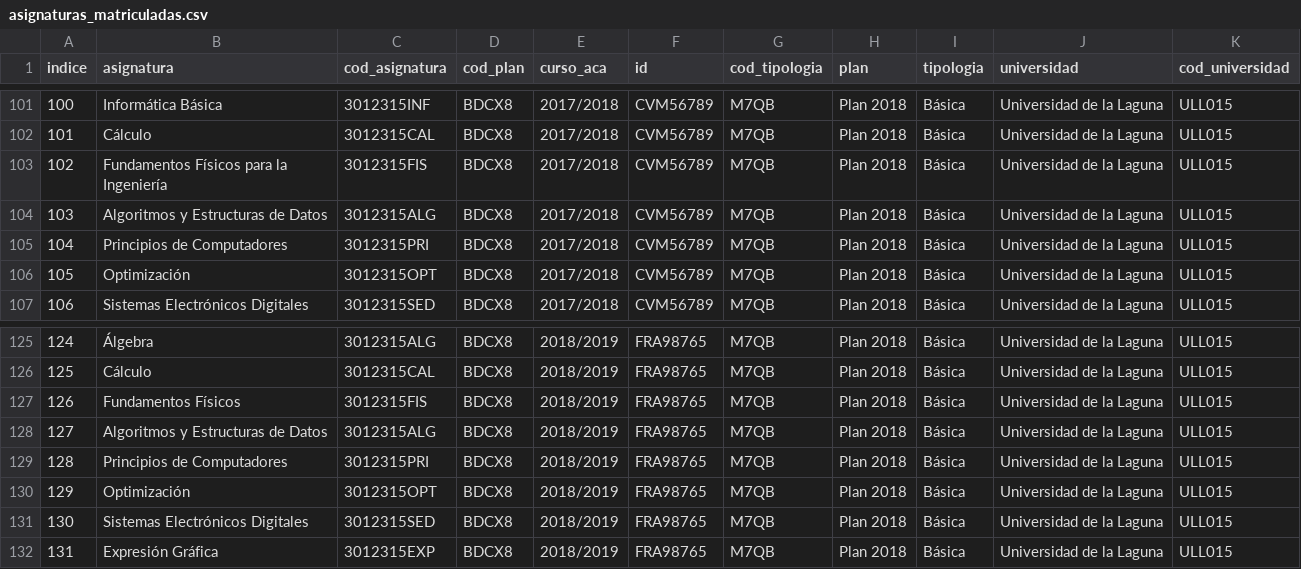
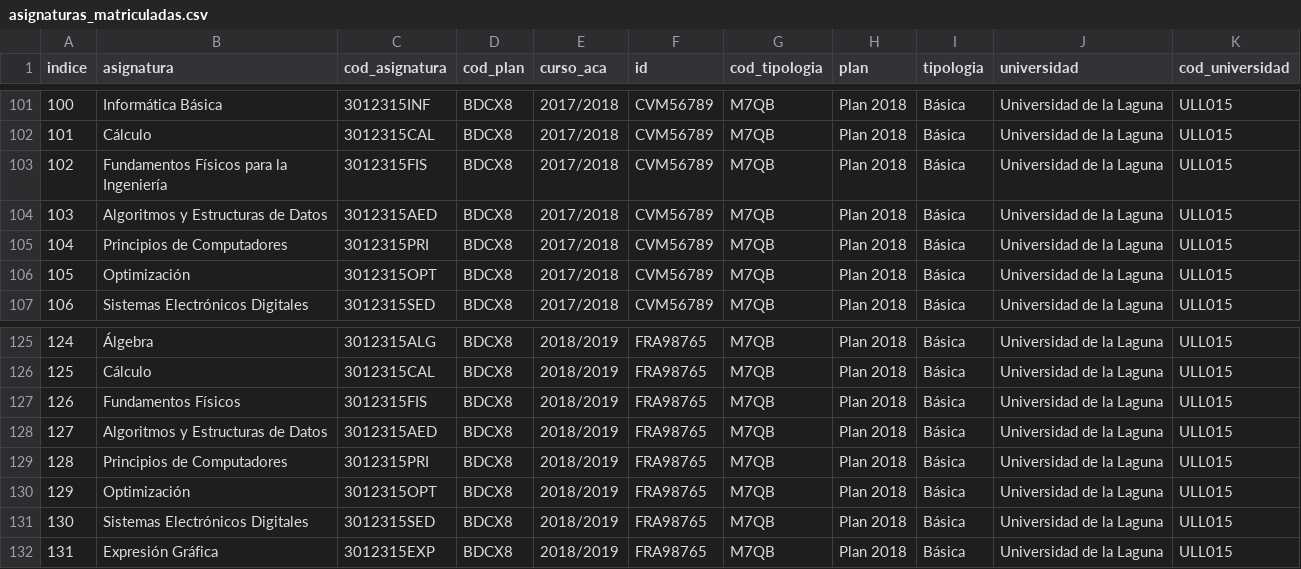
Before and after one commit to Fabrizzioperilli/Business-Intelligence-Universidades, a CSV file: data/csv/asignaturas_matriculadas.csv, drawn as a sheet; only a part is shown, gaps mark what is left out; the diff covers the shown part only.

```diff
--- a/data/csv/asignaturas_matriculadas.csv
+++ b/data/csv/asignaturas_matriculadas.csv
@@ -103,3 +103,3 @@ indice,asignatura,cod_asignatura,cod_plan,curso_aca,id,cod_tipologia,plan,tipolo
 102,Fundamentos Físicos para la Ingeniería,3012315FIS,BDCX8,2017/2018,CVM56789,M7QB,Plan 2018,Básica,Universidad de la Laguna,ULL015
-103,Algoritmos y Estructuras de Datos,3012315ALG,BDCX8,2017/2018,CVM56789,M7QB,Plan 2018,Básica,Universidad de la Laguna,ULL015
+103,Algoritmos y Estructuras de Datos,3012315AED,BDCX8,2017/2018,CVM56789,M7QB,Plan 2018,Básica,Universidad de la Laguna,ULL015
 104,Principios de Computadores,3012315PRI,BDCX8,2017/2018,CVM56789,M7QB,Plan 2018,Básica,Universidad de la Laguna,ULL015
@@ -127,3 +127,3 @@ indice,asignatura,cod_asignatura,cod_plan,curso_aca,id,cod_tipologia,plan,tipolo
 126,Fundamentos Físicos,3012315FIS,BDCX8,2018/2019,FRA98765,M7QB,Plan 2018,Básica,Universidad de la Laguna,ULL015
-127,Algoritmos y Estructuras de Datos,3012315ALG,BDCX8,2018/2019,FRA98765,M7QB,Plan 2018,Básica,Universidad de la Laguna,ULL015
+127,Algoritmos y Estructuras de Datos,3012315AED,BDCX8,2018/2019,FRA98765,M7QB,Plan 2018,Básica,Universidad de la Laguna,ULL015
 128,Principios de Computadores,3012315PRI,BDCX8,2018/2019,FRA98765,M7QB,Plan 2018,Básica,Universidad de la Laguna,ULL015
```
Also changed, not shown: 6 edited cells elsewhere in this file, data/csv/docentes.csv, data/csv/lineas_actas.csv, 9 other files.
